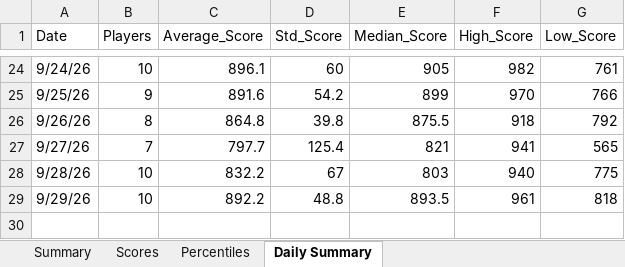
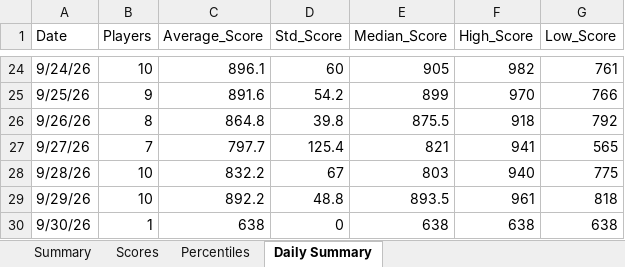
Before and after one commit to thenehan2442/geosport, an Excel workbook: geosports_history.xlsx, sheet Daily Summary, drawn as a sheet; only a part is shown, gaps mark what is left out; values as stored, in another font and other column widths than the file's, no borders; the diff names each change by its address in the sheet, - before the commit and + after, or states it on an @@ line.

```diff
--- a/geosports_history.xlsx (sheet Daily Summary)
+++ b/geosports_history.xlsx (sheet Daily Summary)
+row 30: 9/30/26 | 1 | 638 | 0 | 638 | 638 | 638
```
Also changed, not shown: sheet Summary, sheet Scores, sheet Percentiles.
